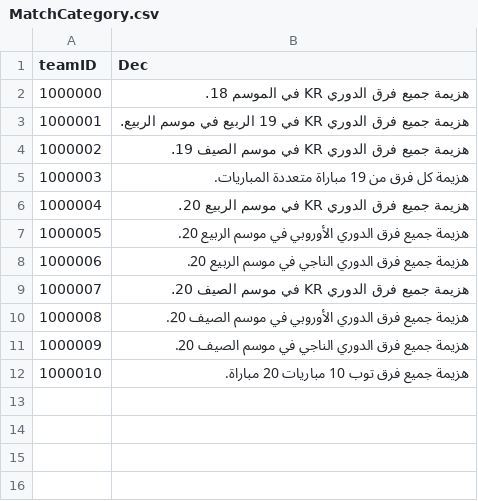
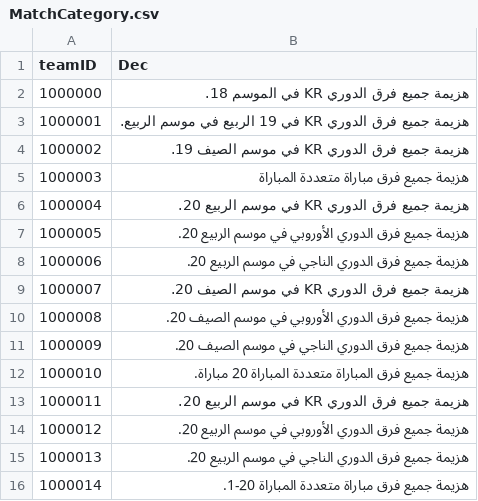
Before and after one commit to hucce/LOLManager_Transfer, a CSV file: CSVTrans/Arabic/MatchCategory.csv, drawn as a sheet.

```diff
--- a/CSVTrans/Arabic/MatchCategory.csv
+++ b/CSVTrans/Arabic/MatchCategory.csv
@@ -4,3 +4,3 @@
 1000002,هزيمة جميع فرق الدوري KR في موسم الصيف 19.
-1000003,هزيمة كل فرق من 19 مباراة متعددة المباريات.
+1000003,هزيمة جميع فرق مباراة متعددة المباراة
 1000004,هزيمة جميع فرق الدوري KR في موسم الربيع 20.
@@ -11,2 +11,6 @@
 1000009,هزيمة جميع فرق الدوري الناجي في موسم الصيف 20.
-1000010,هزيمة جميع فرق توب 10 مباريات 20 مباراة.
+1000010,هزيمة جميع فرق المباراة متعددة المباراة 20 مباراة.
+1000011,هزيمة جميع فرق الدوري KR في موسم الربيع 20.
+1000012,هزيمة جميع فرق الدوري الأوروبي في موسم الربيع 20.
+1000013,هزيمة جميع فرق الدوري الناجي في موسم الربيع 20.
+1000014,هزيمة جميع فرق مباراة متعددة المباراة 20-1.
```
Also changed, not shown: CSVTrans/Bengali/MatchCategory.csv, CSVTrans/Hindi/MatchCategory.csv, 14 other files.
